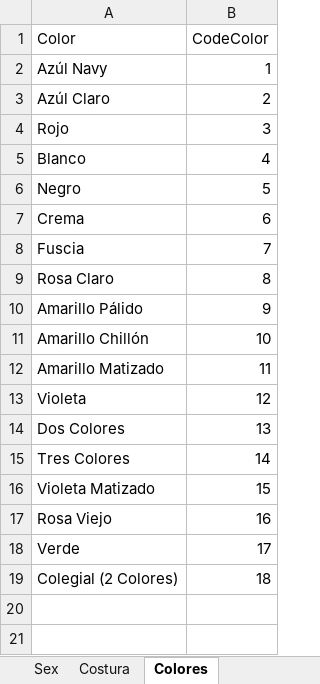
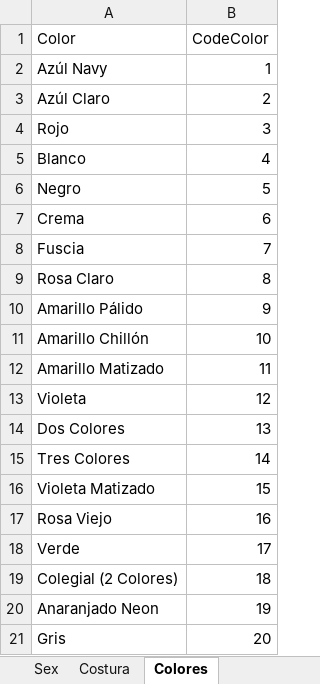
Before and after one commit to gfrolon/POS-EarSavers, an Excel workbook: POS-Banditas.xlsm, sheet Colores, drawn as a sheet; values as stored, in another font and other column widths than the file's, no borders; table styles not drawn; the diff names each change by its address in the sheet, - before the commit and + after, or states it on an @@ line.

```diff
--- a/POS-Banditas.xlsm (sheet Colores)
+++ b/POS-Banditas.xlsm (sheet Colores)
+row 20: Anaranjado Neon | 19
+row 21: Gris | 20
```
Also changed, not shown: sheet Ventas, sheet Gastos-Compras, sheet GraphicTest, sheet EstadisticasColores-x-Cliente, sheet EstadisticasClientas, sheet Clientas, charts or pictures.
